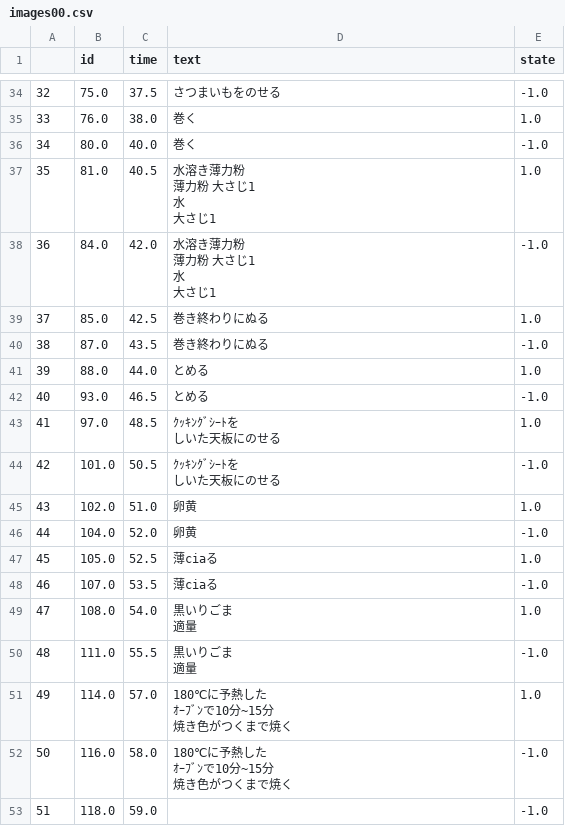
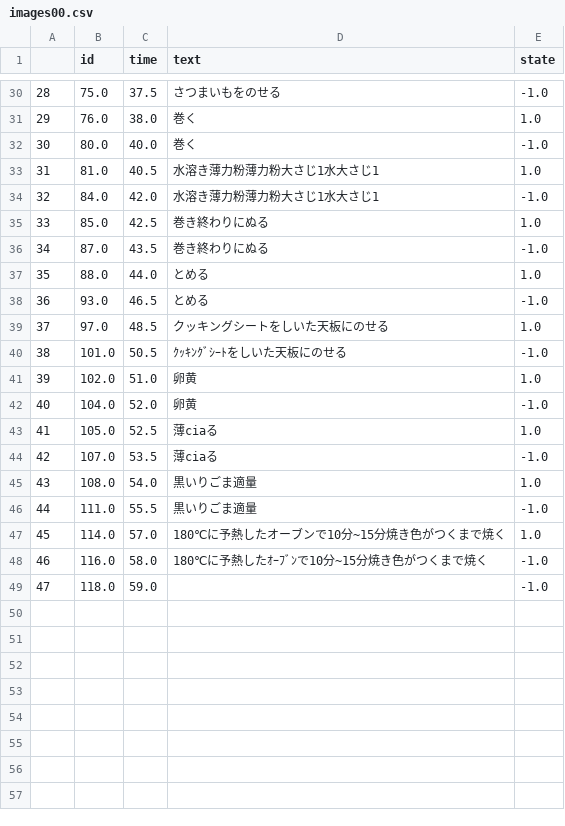
Before and after one commit to wakanapo/movie_devide, a CSV file: data/images00.csv, drawn as a sheet; only a part is shown, gaps mark what is left out; addresses are those after the commit; ↵ is a line break in a cell; the diff covers the shown part only; the diff names each change by its address in the sheet, - before the commit and + after, or states it on an @@ line.

```diff
--- a/data/images00.csv
+++ b/data/images00.csv
@@ column A renumbered from row 5 down @@
-D33:D34 (text): 水溶き薄力粉 ↵ 薄力粉 大さじ1 ↵ 水 ↵ 大さじ1
+D33:D34 (text): 水溶き薄力粉薄力粉大さじ1水大さじ1
-D39 (text): ｸｯｷﾝｸﾞｼｰﾄを ↵ しいた天板にのせる
+D39 (text): クッキングシートをしいた天板にのせる
-D40 (text): ｸｯｷﾝｸﾞｼｰﾄを ↵ しいた天板にのせる
+D40 (text): ｸｯｷﾝｸﾞｼｰﾄをしいた天板にのせる
-D45:D46 (text): 黒いりごま ↵ 適量
+D45:D46 (text): 黒いりごま適量
-D47 (text): 180℃に予熱した ↵ ｵｰﾌﾞﾝで10分~15分 ↵ 焼き色がつくまで焼く
+D47 (text): 180℃に予熱したオーブンで10分~15分焼き色がつくまで焼く
-D48 (text): 180℃に予熱した ↵ ｵｰﾌﾞﾝで10分~15分 ↵ 焼き色がつくまで焼く
+D48 (text): 180℃に予熱したｵｰﾌﾞﾝで10分~15分焼き色がつくまで焼く
```
Also changed, not shown: 4 removed rows and 11 edited cells elsewhere in this file.
